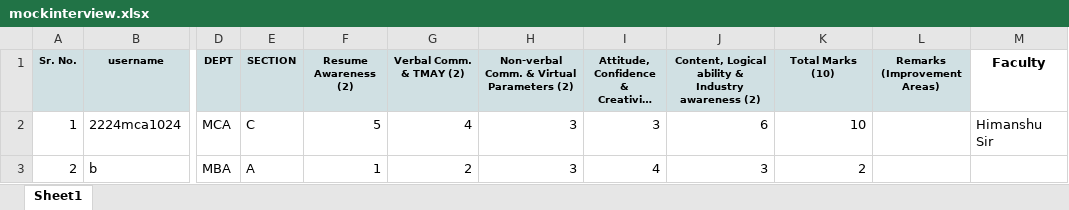
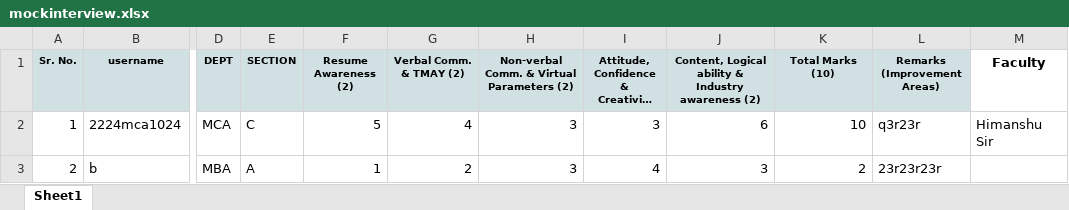
Before and after one commit to ashishbajpaicern/himanshuSir, an Excel workbook: mockinterview.xlsx, sheet Sheet1, drawn as a sheet; only a part is shown, gaps mark what is left out; long unchanged cells end in …; values as stored, in another font and other column widths than the file's, no borders; the diff names each change by its address in the sheet, - before the commit and + after, or states it on an @@ line.

```diff
--- a/mockinterview.xlsx (sheet Sheet1)
+++ b/mockinterview.xlsx (sheet Sheet1)
-L2 (Remarks (Improvement Areas)): (empty)
+L2 (Remarks (Improvement Areas)): q3r23r
-L3 (Remarks (Improvement Areas)): (empty)
+L3 (Remarks (Improvement Areas)): 23r23r23r
```
Also changed, not shown: 1 other file.
